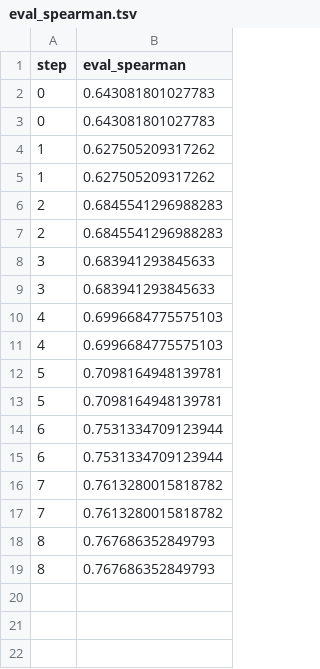
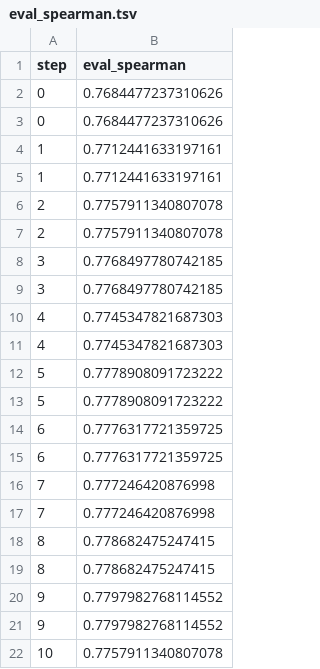
Before and after one commit to BeckResearchLab/learn2thermML, a TSV file: data/ogt_protein_regressor/dvclive/plots/metrics/eval_spearman.tsv, drawn as a sheet.

Commit message:
trained regressor to about 0.7 r2 before it bottomed out. Also made plots of predictions. Seems like we need to be about 60C difference before it is less than 5 perc likely to have an error overlap. 40C is about 25% chance

```diff
--- a/data/ogt_protein_regressor/dvclive/plots/metrics/eval_spearman.tsv
+++ b/data/ogt_protein_regressor/dvclive/plots/metrics/eval_spearman.tsv
@@ -1,19 +1,22 @@
 step	eval_spearman
-0	0.643081801027783
-0	0.643081801027783
-1	0.627505209317262
-1	0.627505209317262
-2	0.6845541296988283
-2	0.6845541296988283
-3	0.683941293845633
-3	0.683941293845633
-4	0.6996684775575103
-4	0.6996684775575103
-5	0.7098164948139781
-5	0.7098164948139781
-6	0.7531334709123944
-6	0.7531334709123944
-7	0.7613280015818782
-7	0.7613280015818782
-8	0.767686352849793
-8	0.767686352849793
+0	0.7684477237310626
+0	0.7684477237310626
+1	0.7712441633197161
+1	0.7712441633197161
+2	0.7757911340807078
+2	0.7757911340807078
+3	0.7768497780742185
+3	0.7768497780742185
+4	0.7745347821687303
+4	0.7745347821687303
+5	0.7778908091723222
+5	0.7778908091723222
+6	0.7776317721359725
+6	0.7776317721359725
+7	0.777246420876998
+7	0.777246420876998
+8	0.778682475247415
+8	0.778682475247415
+9	0.7797982768114552
+9	0.7797982768114552
+10	0.7757911340807078
```
Also changed, not shown: data/ogt_protein_regressor/dvclive/plots/metrics/epoch.tsv, data/ogt_protein_regressor/dvclive/plots/metrics/eval_loss.tsv, 23 other files.
